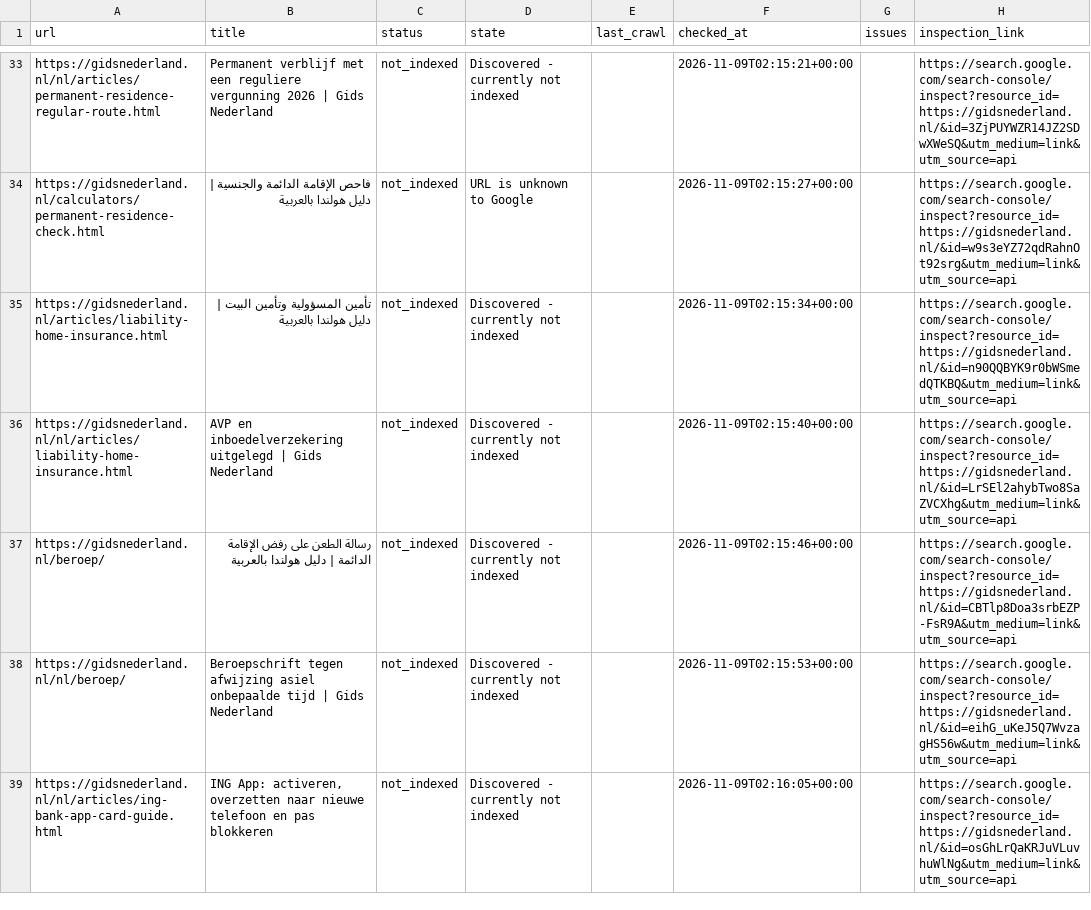
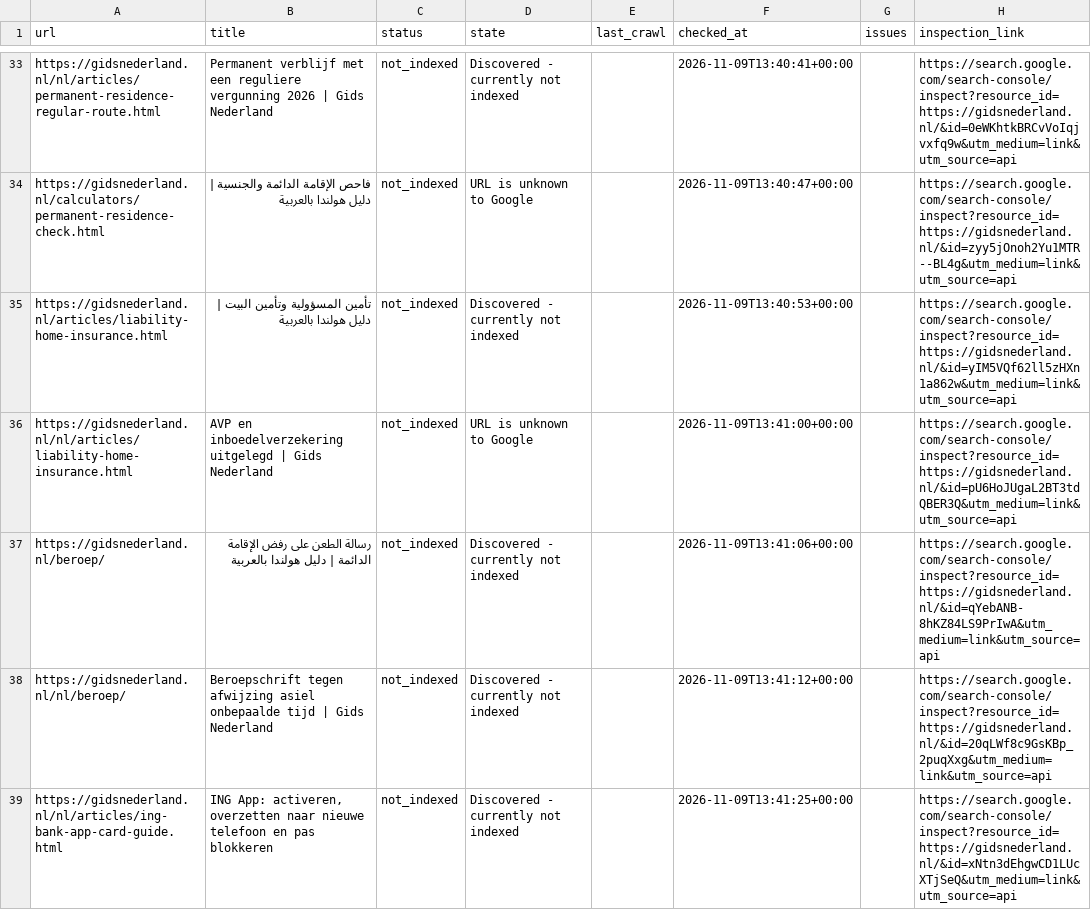
Before and after one commit to a-alzoubi-07-11/a-alzoubi-07-11.github.io, a CSV file: docs/indexing/pending.csv, drawn as a sheet; only a part is shown, gaps mark what is left out; the diff covers the shown part only; the diff names each change by its address in the sheet, - before the commit and + after, or states it on an @@ line.

Commit message:
Google indexing: update status and submission progress

```diff
--- a/docs/indexing/pending.csv
+++ b/docs/indexing/pending.csv
-F33 (checked_at): 2026-11-09T02:15:21+00:00
+F33 (checked_at): 2026-11-09T13:40:41+00:00
-H33 (inspection_link): https://search.google.com/search-console/inspect?resource_id=https://gidsnederland.nl/&id=3ZjPUYWZR14JZ2SDwXWeSQ&utm_medium=link&utm_source=api
+H33 (inspection_link): https://search.google.com/search-console/inspect?resource_id=https://gidsnederland.nl/&id=0eWKhtkBRCvVoIqjvxfq9w&utm_medium=link&utm_source=api
-F34 (checked_at): 2026-11-09T02:15:27+00:00
+F34 (checked_at): 2026-11-09T13:40:47+00:00
-H34 (inspection_link): https://search.google.com/search-console/inspect?resource_id=https://gidsnederland.nl/&id=w9s3eYZ72qdRahnOt92srg&utm_medium=link&utm_source=api
+H34 (inspection_link): https://search.google.com/search-console/inspect?resource_id=https://gidsnederland.nl/&id=zyy5jOnoh2Yu1MTR--BL4g&utm_medium=link&utm_source=api
-F35 (checked_at): 2026-11-09T02:15:34+00:00
+F35 (checked_at): 2026-11-09T13:40:53+00:00
-H35 (inspection_link): https://search.google.com/search-console/inspect?resource_id=https://gidsnederland.nl/&id=n90QQBYK9r0bWSmedQTKBQ&utm_medium=link&utm_source=api
+H35 (inspection_link): https://search.google.com/search-console/inspect?resource_id=https://gidsnederland.nl/&id=yIM5VQf62ll5zHXn1a862w&utm_medium=link&utm_source=api
-D36 (state): Discovered - currently not indexed
+D36 (state): URL is unknown to Google
-F36 (checked_at): 2026-11-09T02:15:40+00:00
+F36 (checked_at): 2026-11-09T13:41:00+00:00
-H36 (inspection_link): https://search.google.com/search-console/inspect?resource_id=https://gidsnederland.nl/&id=LrSEl2ahybTwo8SaZVCXhg&utm_medium=link&utm_source=api
+H36 (inspection_link): https://search.google.com/search-console/inspect?resource_id=https://gidsnederland.nl/&id=pU6HoJUgaL2BT3tdQBER3Q&utm_medium=link&utm_source=api
-F37 (checked_at): 2026-11-09T02:15:46+00:00
+F37 (checked_at): 2026-11-09T13:41:06+00:00
-H37 (inspection_link): https://search.google.com/search-console/inspect?resource_id=https://gidsnederland.nl/&id=CBTlp8Doa3srbEZP-FsR9A&utm_medium=link&utm_source=api
+H37 (inspection_link): https://search.google.com/search-console/inspect?resource_id=https://gidsnederland.nl/&id=qYebANB-8hKZ84LS9PrIwA&utm_medium=link&utm_source=api
-F38 (checked_at): 2026-11-09T02:15:53+00:00
+F38 (checked_at): 2026-11-09T13:41:12+00:00
-H38 (inspection_link): https://search.google.com/search-console/inspect?resource_id=https://gidsnederland.nl/&id=eihG_uKeJ5Q7WvzagHS56w&utm_medium=link&utm_source=api
+H38 (inspection_link): https://search.google.com/search-console/inspect?resource_id=https://gidsnederland.nl/&id=20qLWf8c9GsKBp_2puqXxg&utm_medium=link&utm_source=api
-F39 (checked_at): 2026-11-09T02:16:05+00:00
+F39 (checked_at): 2026-11-09T13:41:25+00:00
-H39 (inspection_link): https://search.google.com/search-console/inspect?resource_id=https://gidsnederland.nl/&id=osGhLrQaKRJuVLuvhuWlNg&utm_medium=link&utm_source=api
+H39 (inspection_link): https://search.google.com/search-console/inspect?resource_id=https://gidsnederland.nl/&id=xNtn3dEhgwCD1LUcXTjSeQ&utm_medium=link&utm_source=api
```
Also changed, not shown: 86 edited cells elsewhere in this file, 3 other files.
